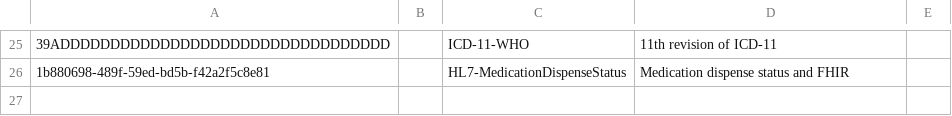
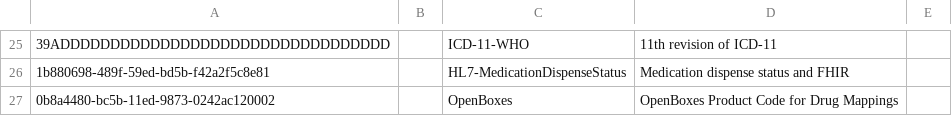
Before and after one commit to PIH/openmrs-config-pihemr, a CSV file: configuration/conceptsources/conceptSources.csv, drawn as a sheet; only a part is shown, gaps mark what is left out; the diff names each change by its address in the sheet, - before the commit and + after, or states it on an @@ line.

Commit message:
UHM-7044 - Add concept source for OpenBoxes product code

```diff
--- a/configuration/conceptsources/conceptSources.csv
+++ b/configuration/conceptsources/conceptSources.csv
+row 27: 0b8a4480-bc5b-11ed-9873-0242ac120002 |  | OpenBoxes | OpenBoxes Product Code for Drug Mappings
```
